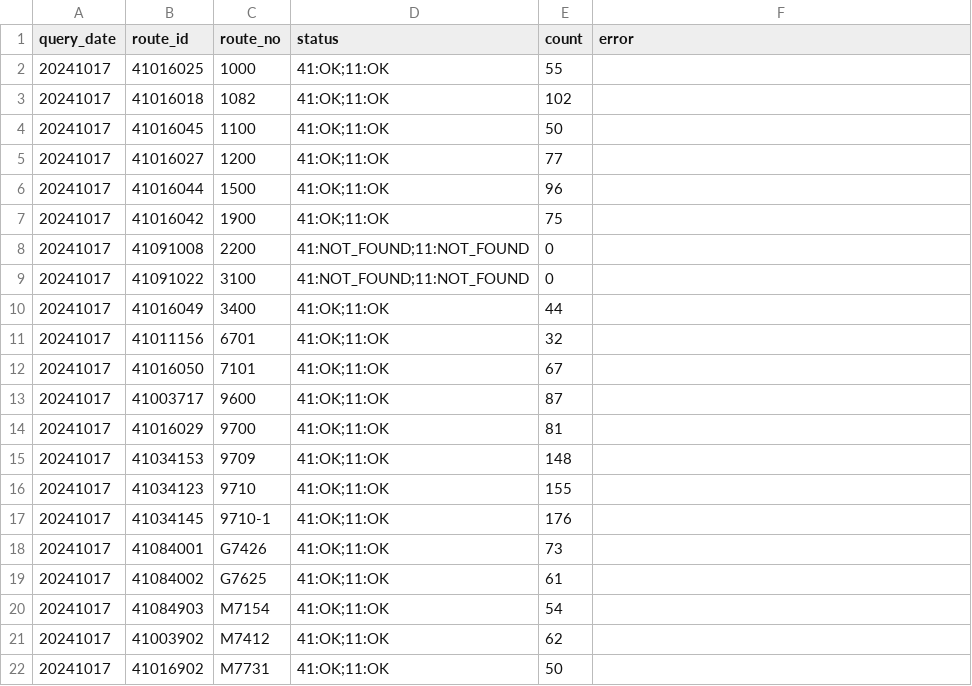
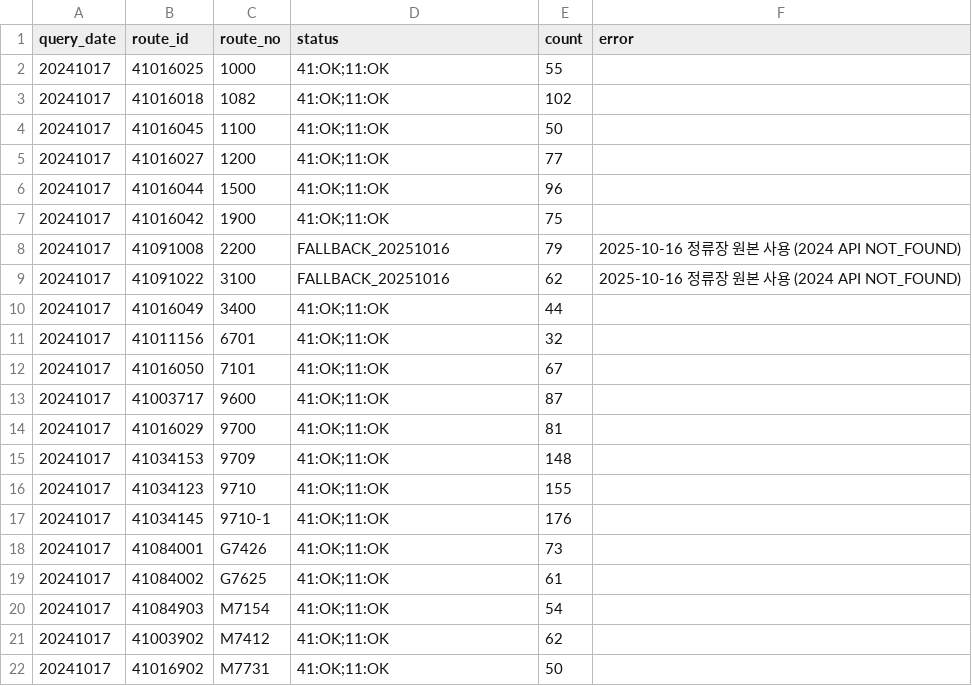
Before and after one commit to keum2666/2026-UROP, a CSV file: Desktop/Gachon/3-2/UROP/gtx_a_seoul_bus_outputs/transport_card/route_stops/gtx_a_route_stops_20241017_query_log.csv, drawn as a sheet.

Commit message:
Fill 2024 route stops from 2025 paths

```diff
--- a/Desktop/Gachon/3-2/UROP/gtx_a_seoul_bus_outputs/transport_card/route_stops/gtx_a_route_stops_20241017_query_log.csv
+++ b/Desktop/Gachon/3-2/UROP/gtx_a_seoul_bus_outputs/transport_card/route_stops/gtx_a_route_stops_20241017_query_log.csv
@@ -7,4 +7,4 @@
 20241017,41016042,1900,41:OK;11:OK,75,
-20241017,41091008,2200,41:NOT_FOUND;11:NOT_FOUND,0,
-20241017,41091022,3100,41:NOT_FOUND;11:NOT_FOUND,0,
+20241017,41091008,2200,FALLBACK_20251016,79,2025-10-16 정류장 원본 사용 (2024 API NOT_FOUND)
+20241017,41091022,3100,FALLBACK_20251016,62,2025-10-16 정류장 원본 사용 (2024 API NOT_FOUND)
 20241017,41016049,3400,41:OK;11:OK,44,
```
Also changed, not shown: 3 other files.
